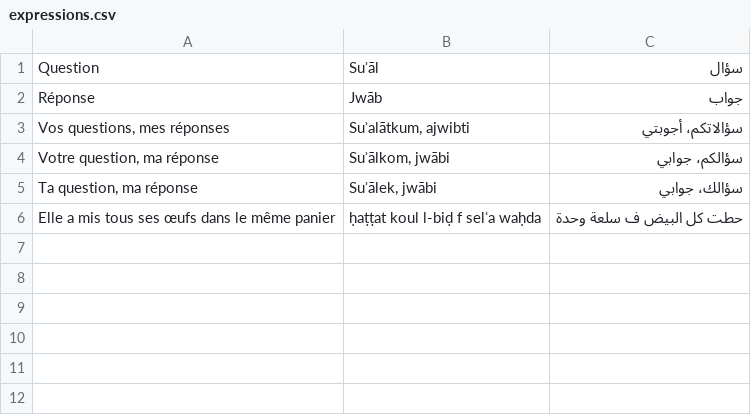
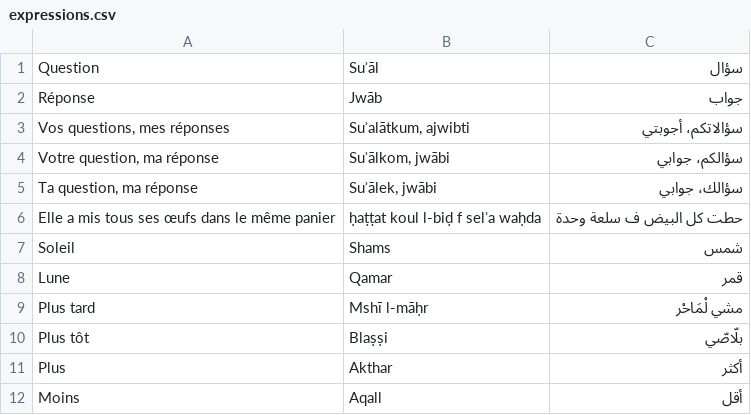
Before and after one commit to locfab/Traduction, a CSV file: public/expressions.csv, drawn as a sheet.

Commit message:
suite

```diff
--- a/public/expressions.csv
+++ b/public/expressions.csv
@@ -6 +6,7 @@ Ta question, ma réponse;Suʾālek, jwābi;سؤالك، جوابي
 Elle a mis tous ses œufs dans le même panier;ḥaṭṭat koul l-biḍ f selʿa waḥda;حطت كل البيض ف سلعة وحدة
+Soleil;Shams;شمس
+Lune;Qamar;قمر
+Plus tard;Mshī l-māḥr;مشي لْمَاحْر
+Plus tôt;Blaṣṣi;بلّاصّي
+Plus;Akthar;أكثر
+Moins;Aqall;أقل
```
